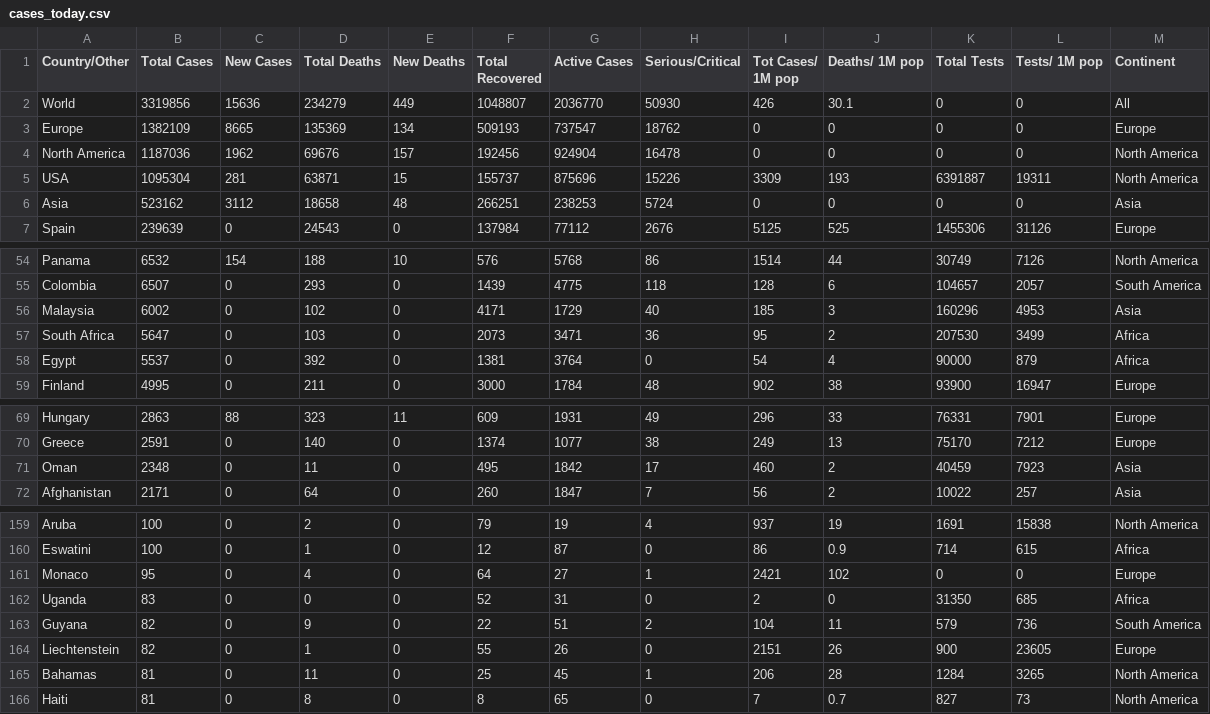
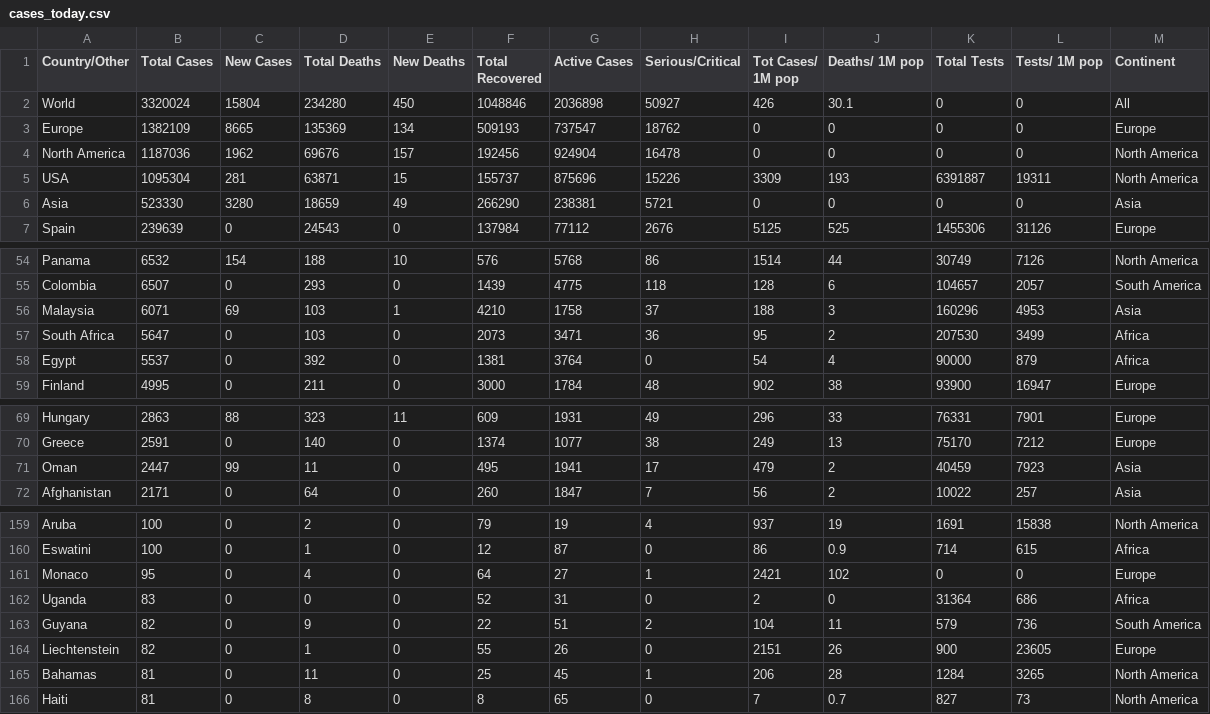
Before and after one commit to innolabglobal/corona-parser, a CSV file: cases_today.csv, drawn as a sheet; only a part is shown, gaps mark what is left out.

```diff
--- a/cases_today.csv
+++ b/cases_today.csv
@@ -1,3 +1,3 @@
 Country/Other,Total Cases,New Cases,Total Deaths,New Deaths,Total Recovered,Active Cases,Serious/Critical,Tot Cases/ 1M pop,Deaths/ 1M pop,Total Tests,Tests/  1M pop ,Continent
-World,3319856,15636,234279,449,1048807,2036770,50930,426,30.1,0,0,All
+World,3320024,15804,234280,450,1048846,2036898,50927,426,30.1,0,0,All
 Europe,1382109,8665,135369,134,509193,737547,18762,0,0,0,0,Europe
@@ -5,3 +5,3 @@ North America,1187036,1962,69676,157,192456,924904,16478,0,0,0,0,North America
 USA,1095304,281,63871,15,155737,875696,15226,3309,193,6391887,19311,North America
-Asia,523162,3112,18658,48,266251,238253,5724,0,0,0,0,Asia
+Asia,523330,3280,18659,49,266290,238381,5721,0,0,0,0,Asia
 Spain,239639,0,24543,0,137984,77112,2676,5125,525,1455306,31126,Europe
@@ -55,3 +55,3 @@ Panama,6532,154,188,10,576,5768,86,1514,44,30749,7126,North America
 Colombia,6507,0,293,0,1439,4775,118,128,6,104657,2057,South America
-Malaysia,6002,0,102,0,4171,1729,40,185,3,160296,4953,Asia
+Malaysia,6071,69,103,1,4210,1758,37,188,3,160296,4953,Asia
 South Africa,5647,0,103,0,2073,3471,36,95,2,207530,3499,Africa
@@ -70,3 +70,3 @@ Hungary,2863,88,323,11,609,1931,49,296,33,76331,7901,Europe
 Greece,2591,0,140,0,1374,1077,38,249,13,75170,7212,Europe
-Oman,2348,0,11,0,495,1842,17,460,2,40459,7923,Asia
+Oman,2447,99,11,0,495,1941,17,479,2,40459,7923,Asia
 Afghanistan,2171,0,64,0,260,1847,7,56,2,10022,257,Asia
@@ -161,3 +161,3 @@ Eswatini,100,0,1,0,12,87,0,86,0.9,714,615,Africa
 Monaco,95,0,4,0,64,27,1,2421,102,0,0,Europe
-Uganda,83,0,0,0,52,31,0,2,0,31350,685,Africa
+Uganda,83,0,0,0,52,31,0,2,0,31364,686,Africa
 Guyana,82,0,9,0,22,51,2,104,11,579,736,South America
```
Also changed, not shown: cases.csv, 2 other files.
